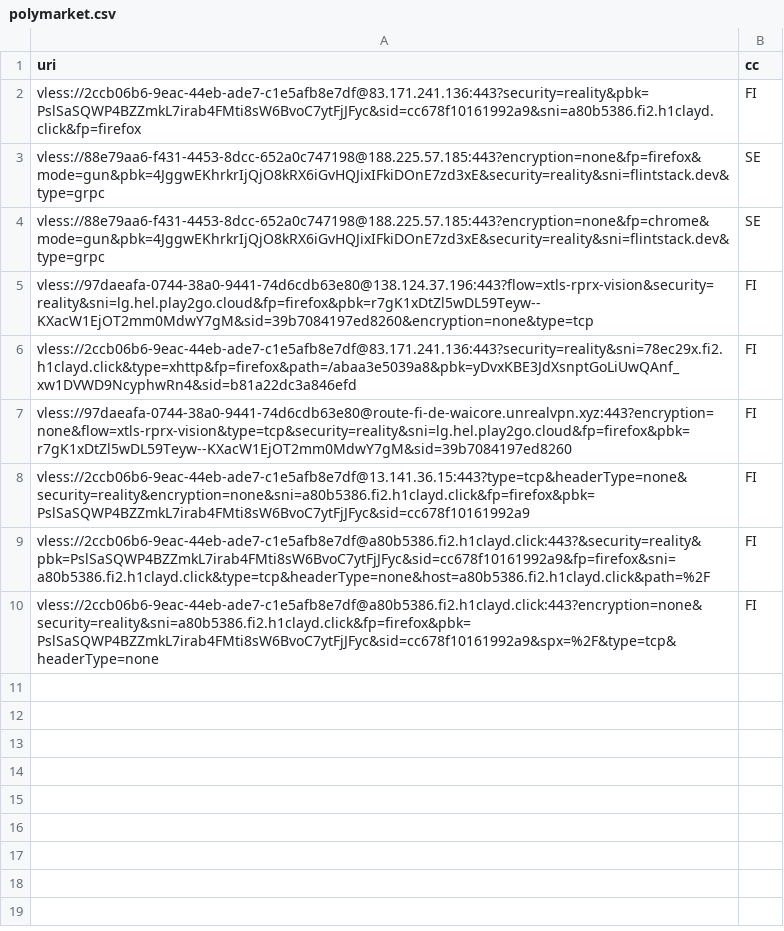
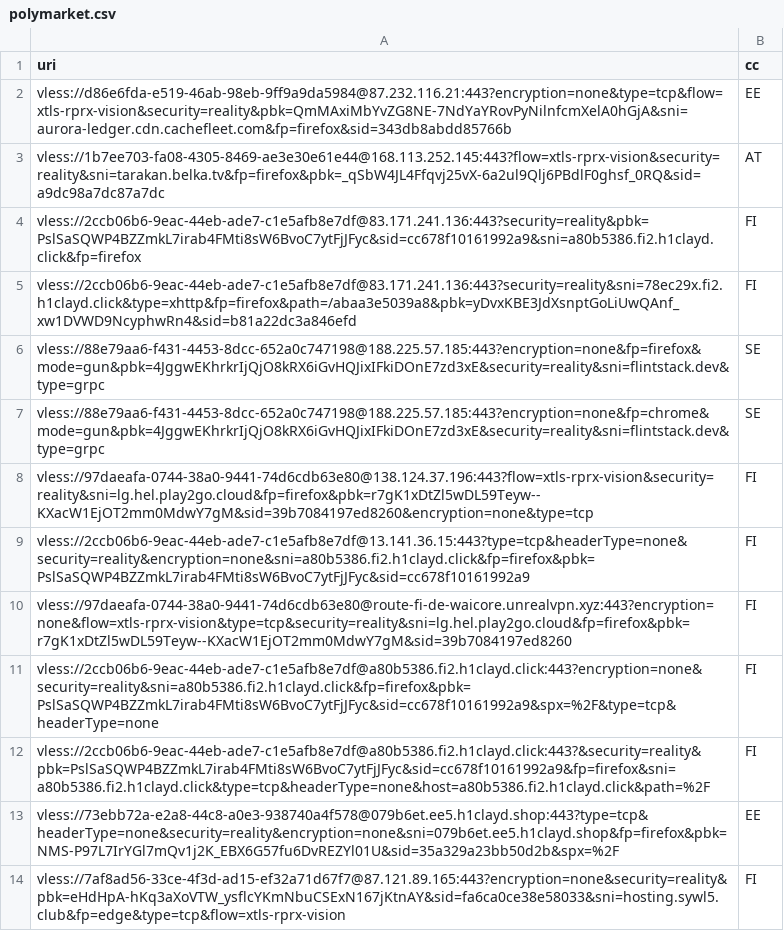
Before and after one commit to grisha-seleznev/free-vless-keys-russia, a CSV file: stage/polymarket.csv, drawn as a sheet.

Commit message:
🇷🇺 Проверка из РФ: 43 ключей, Polymarket 13 (24.11.2026 03:27 МСК)

```diff
--- a/stage/polymarket.csv
+++ b/stage/polymarket.csv
@@ -1,3 +1,6 @@
 uri,cc
+vless://d86e6fda-e519-46ab-98eb-9ff9a9da5984@87.232.116.21:443?encryption=none&type=tcp&flow=xtls-rprx-vision&security=reality&pbk=QmMAxiMbYvZG8NE-7NdYaYRovPyNilnfcmXelA0hGjA&sni=aurora-ledger.cdn.cachefleet.com&fp=firefox&sid=343db8abdd85766b,EE
+vless://1b7ee703-fa08-4305-8469-ae3e30e61e44@168.113.252.145:443?flow=xtls-rprx-vision&security=reality&sni=tarakan.belka.tv&fp=firefox&pbk=_qSbW4JL4Ffqvj25vX-6a2ul9Qlj6PBdlF0ghsf_0RQ&sid=a9dc98a7dc87a7dc,AT
 vless://2ccb06b6-9eac-44eb-ade7-c1e5afb8e7df@83.171.241.136:443?security=reality&pbk=PslSaSQWP4BZZmkL7irab4FMti8sW6BvoC7ytFjJFyc&sid=cc678f10161992a9&sni=a80b5386.fi2.h1clayd.click&fp=firefox,FI
+vless://2ccb06b6-9eac-44eb-ade7-c1e5afb8e7df@83.171.241.136:443?security=reality&sni=78ec29x.fi2.h1clayd.click&type=xhttp&fp=firefox&path=/abaa3e5039a8&pbk=yDvxKBE3JdXsnptGoLiUwQAnf_xw1DVWD9NcyphwRn4&sid=b81a22dc3a846efd,FI
 vless://88e79aa6-f431-4453-8dcc-652a0c747198@188.225.57.185:443?encryption=none&fp=firefox&mode=gun&pbk=4JggwEKhrkrIjQjO8kRX6iGvHQJixIFkiDOnE7zd3xE&security=reality&sni=flintstack.dev&type=grpc,SE
@@ -5,6 +8,7 @@ vless://88e79aa6-f431-4453-8dcc-652a0c747198@188.225.57.185:443?encryption=none&
 vless://97daeafa-0744-38a0-9441-74d6cdb63e80@138.124.37.196:443?flow=xtls-rprx-vision&security=reality&sni=lg.hel.play2go.cloud&fp=firefox&pbk=r7gK1xDtZl5wDL59Teyw--KXacW1EjOT2mm0MdwY7gM&sid=39b7084197ed8260&encryption=none&type=tcp,FI
-vless://2ccb06b6-9eac-44eb-ade7-c1e5afb8e7df@83.171.241.136:443?security=reality&sni=78ec29x.fi2.h1clayd.click&type=xhttp&fp=firefox&path=/abaa3e5039a8&pbk=yDvxKBE3JdXsnptGoLiUwQAnf_xw1DVWD9NcyphwRn4&sid=b81a22dc3a846efd,FI
+vless://2ccb06b6-9eac-44eb-ade7-c1e5afb8e7df@13.141.36.15:443?type=tcp&headerType=none&security=reality&encryption=none&sni=a80b5386.fi2.h1clayd.click&fp=firefox&pbk=PslSaSQWP4BZZmkL7irab4FMti8sW6BvoC7ytFjJFyc&sid=cc678f10161992a9,FI
 vless://97daeafa-0744-38a0-9441-74d6cdb63e80@route-fi-de-waicore.unrealvpn.xyz:443?encryption=none&flow=xtls-rprx-vision&type=tcp&security=reality&sni=lg.hel.play2go.cloud&fp=firefox&pbk=r7gK1xDtZl5wDL59Teyw--KXacW1EjOT2mm0MdwY7gM&sid=39b7084197ed8260,FI
-vless://2ccb06b6-9eac-44eb-ade7-c1e5afb8e7df@13.141.36.15:443?type=tcp&headerType=none&security=reality&encryption=none&sni=a80b5386.fi2.h1clayd.click&fp=firefox&pbk=PslSaSQWP4BZZmkL7irab4FMti8sW6BvoC7ytFjJFyc&sid=cc678f10161992a9,FI
+vless://2ccb06b6-9eac-44eb-ade7-c1e5afb8e7df@a80b5386.fi2.h1clayd.click:443?encryption=none&security=reality&sni=a80b5386.fi2.h1clayd.click&fp=firefox&pbk=PslSaSQWP4BZZmkL7irab4FMti8sW6BvoC7ytFjJFyc&sid=cc678f10161992a9&spx=%2F&type=tcp&headerType=none,FI
 vless://2ccb06b6-9eac-44eb-ade7-c1e5afb8e7df@a80b5386.fi2.h1clayd.click:443?&security=reality&pbk=PslSaSQWP4BZZmkL7irab4FMti8sW6BvoC7ytFjJFyc&sid=cc678f10161992a9&fp=firefox&sni=a80b5386.fi2.h1clayd.click&type=tcp&headerType=none&host=a80b5386.fi2.h1clayd.click&path=%2F,FI
-vless://2ccb06b6-9eac-44eb-ade7-c1e5afb8e7df@a80b5386.fi2.h1clayd.click:443?encryption=none&security=reality&sni=a80b5386.fi2.h1clayd.click&fp=firefox&pbk=PslSaSQWP4BZZmkL7irab4FMti8sW6BvoC7ytFjJFyc&sid=cc678f10161992a9&spx=%2F&type=tcp&headerType=none,FI
+vless://73ebb72a-e2a8-44c8-a0e3-938740a4f578@079b6et.ee5.h1clayd.shop:443?type=tcp&headerType=none&security=reality&encryption=none&sni=079b6et.ee5.h1clayd.shop&fp=firefox&pbk=NMS-P97L7IrYGl7mQv1j2K_EBX6G57fu6DvREZYl01U&sid=35a329a23bb50d2b&spx=%2F,EE
+vless://7af8ad56-33ce-4f3d-ad15-ef32a71d67f7@87.121.89.165:443?encryption=none&security=reality&pbk=eHdHpA-hKq3aXoVTW_ysflcYKmNbuCSExN167jKtnAY&sid=fa6ca0ce38e58033&sni=hosting.sywl5.club&fp=edge&type=tcp&flow=xtls-rprx-vision,FI
```
Also changed, not shown: stage/checked.csv, 56 other files.
